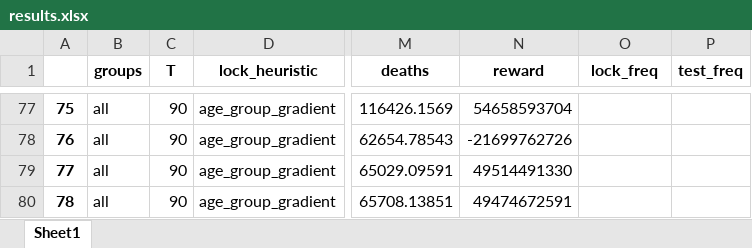
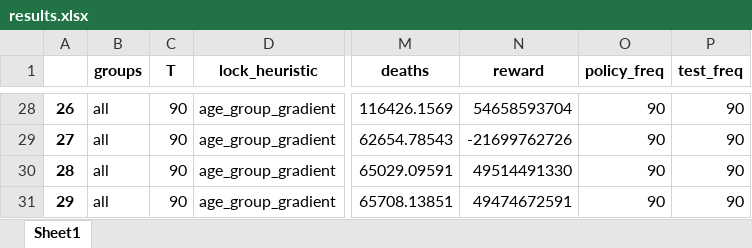
Before and after one commit to serarca/covid-optimization, an Excel workbook: benchmarks/results/results.xlsx, sheet Sheet1, drawn as a sheet; only a part is shown, gaps mark what is left out; values as stored, in another font and other column widths than the file's, no borders; addresses are those after the commit; the diff covers the shown part only; the diff names each change by its address in the sheet, - before the commit and + after, or states it on an @@ line.

```diff
--- a/benchmarks/results/results.xlsx (sheet Sheet1)
+++ b/benchmarks/results/results.xlsx (sheet Sheet1)
-O1: lock_freq
+O1: policy_freq
@@ column A renumbered from row 2 down @@
-O28:O31 (policy_freq): (empty)
+O28:O31 (policy_freq): 90
-P28:P31 (test_freq): (empty)
+P28:P31 (test_freq): 90
```
Also changed, not shown: 49 removed rows and 52 edited cells elsewhere in this sheet, 2 other files.
